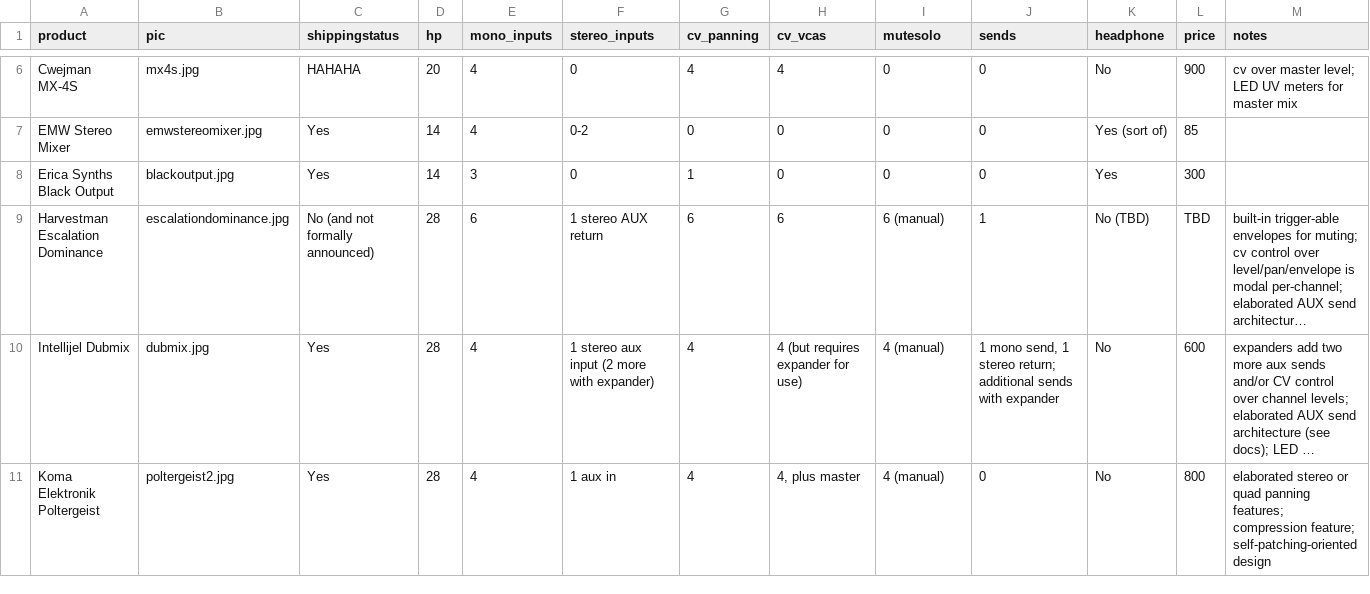
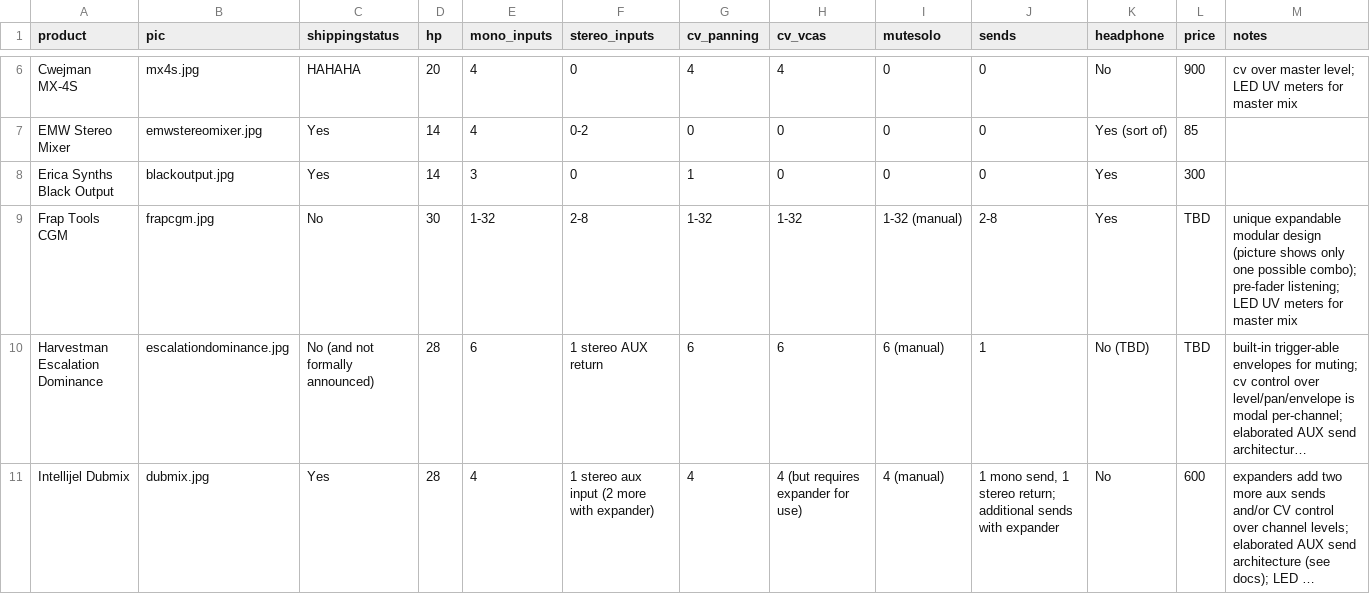
Before and after one commit to mdoudoroff/doudoroff.com, a CSV file: mixers/mixers-data.csv, drawn as a sheet; only a part is shown, gaps mark what is left out; the shorter side is filled out with more unchanged rows; long unchanged cells end in …; rows hold the shown columns only; the diff names each change by its address in the sheet, - before the commit and + after, or states it on an @@ line.

```diff
--- a/mixers/mixers-data.csv
+++ b/mixers/mixers-data.csv
+row 9: Frap Tools CGM | frapcgm.jpg | No | 30 | 1-32 | 2-8 | 1-32 | 1-32 | 1-32 (manual) | 2-8 | Yes | TBD | unique expandable modular design (picture shows only one possible combo); pre-fader listening; LED UV meters for master mix
```
Also changed, not shown: 14 other files.
